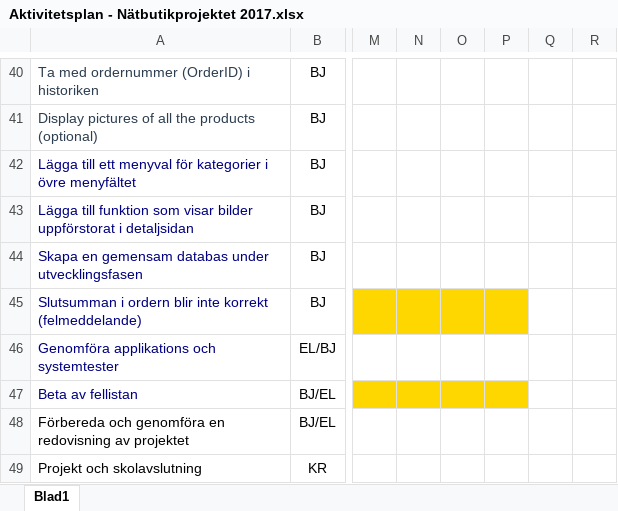
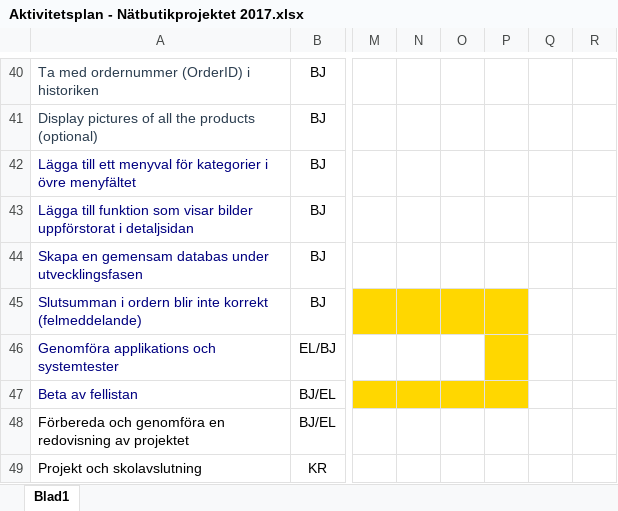
Before and after one commit to eButiken-Lexicon-2017/Butiksprojektet, an Excel workbook: Aktivitetsplan - Nätbutikprojektet 2017.xlsx, sheet Blad1, drawn as a sheet; only a part is shown, gaps mark what is left out; values as stored, in another font and other column widths than the file's, no borders; the diff names each change by its address in the sheet, - before the commit and + after, or states it on an @@ line.

```diff
--- a/Aktivitetsplan - Nätbutikprojektet 2017.xlsx (sheet Blad1)
+++ b/Aktivitetsplan - Nätbutikprojektet 2017.xlsx (sheet Blad1)
-P46 fill: none
+P46 fill: #FFD700
```
Also changed, not shown: TestResultat.xlsx.
